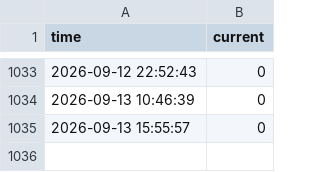
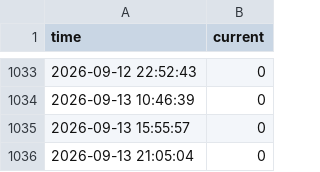
Before and after one commit to JasonLin0407/gym-people-count-monitor, a CSV file: data.csv, drawn as a sheet; only a part is shown, gaps mark what is left out.

```diff
--- a/data.csv
+++ b/data.csv
@@ -1035 +1035,2 @@ time,current
 2026-09-13 15:55:57,0
+2026-09-13 21:05:04,0
```
